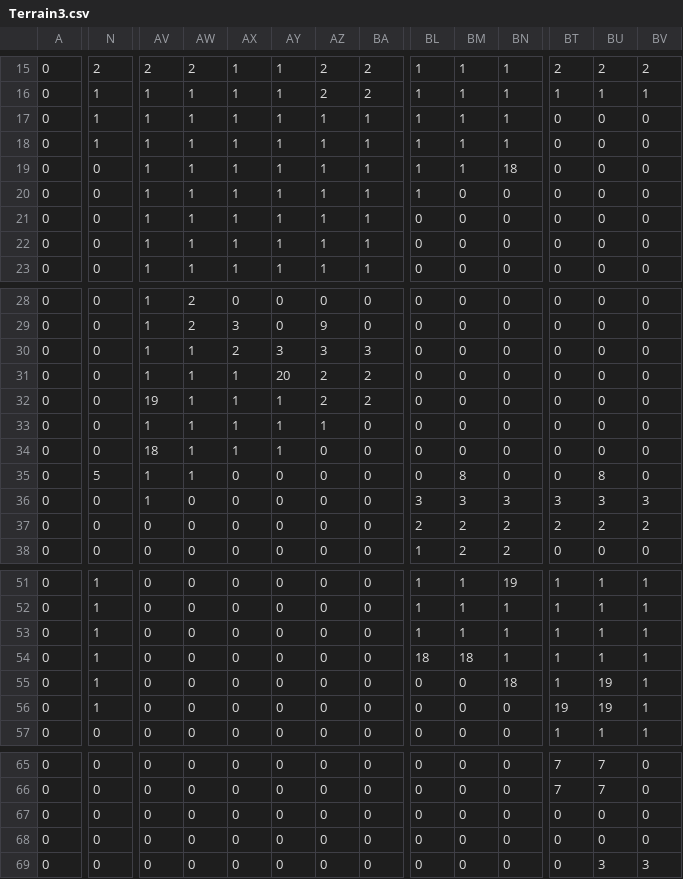
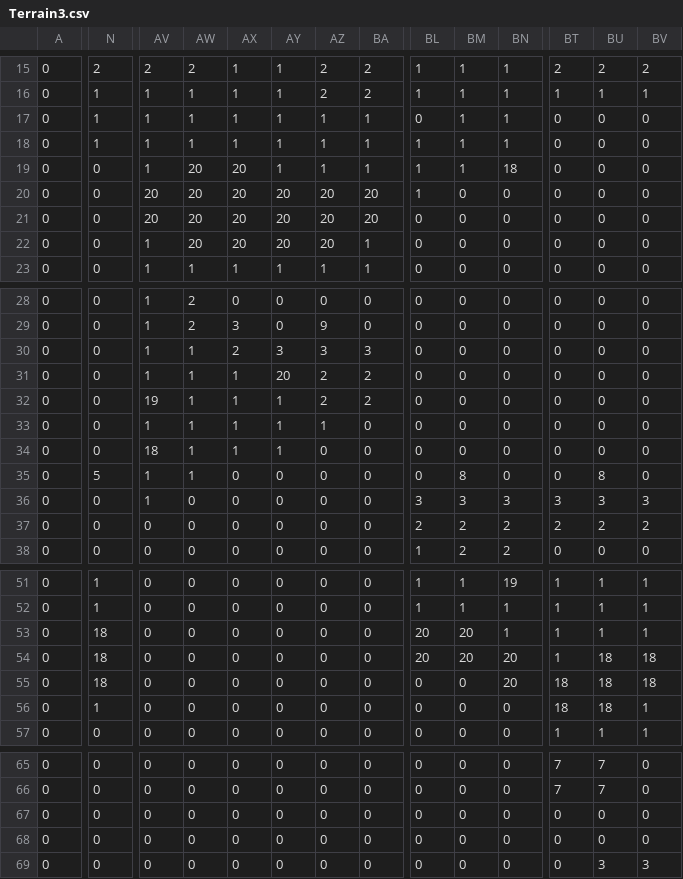
Before and after one commit to bta-team-port/better-with-aether, a CSV file: asesprite/achievements/achievements/simplified/Huge/Terrain3.csv, drawn as a sheet; only a part is shown, gaps mark what is left out; the diff covers the shown part only; the diff names each change by its address in the sheet, - before the commit and + after, or states it on an @@ line.

```diff
--- a/asesprite/achievements/achievements/simplified/Huge/Terrain3.csv
+++ b/asesprite/achievements/achievements/simplified/Huge/Terrain3.csv
-BL17: 1
+BL17: 0
-AW19:AW22: 1
+AW19:AW22: 20
-AX19:AX22: 1
+AX19:AX22: 20
-AV20:AV21: 1
+AV20:AV21: 20
-AY20:AY22: 1
+AY20:AY22: 20
-AZ20:AZ22: 1
+AZ20:AZ22: 20
-BA20:BA21: 1
+BA20:BA21: 20
-N53:N55: 1
+N53:N55: 18
-BL53: 1
+BL53: 20
-BM53: 1
+BM53: 20
-BL54: 18
+BL54: 20
-BM54: 18
+BM54: 20
-BN54: 1
+BN54: 20
-BU54: 1
+BU54: 18
-BV54:BV55: 1
+BV54:BV55: 18
-BN55: 18
+BN55: 20
-BT55: 1
+BT55: 18
-BU55:BU56: 19
+BU55:BU56: 18
-BT56: 19
+BT56: 18
```
Also changed, not shown: 24 edited cells elsewhere in this file, asesprite/achievements/achievements/simplified/Huge/Terrain1.csv, asesprite/achievements/achievements/simplified/Huge/Terrain2.csv, 14 other files.
